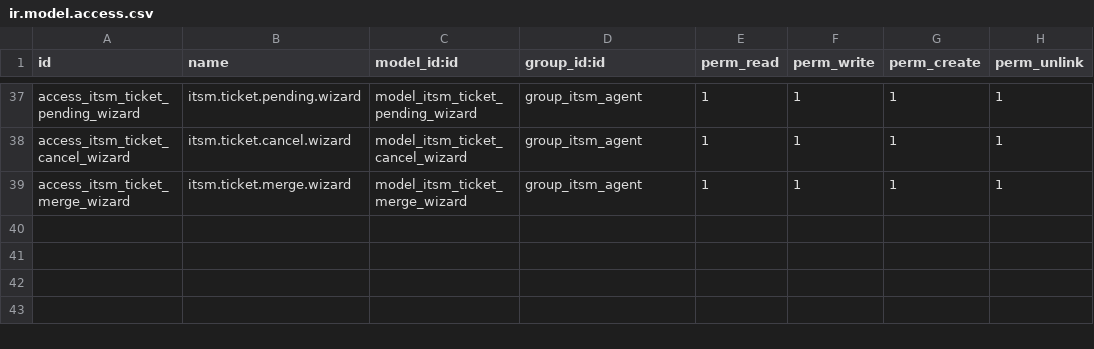
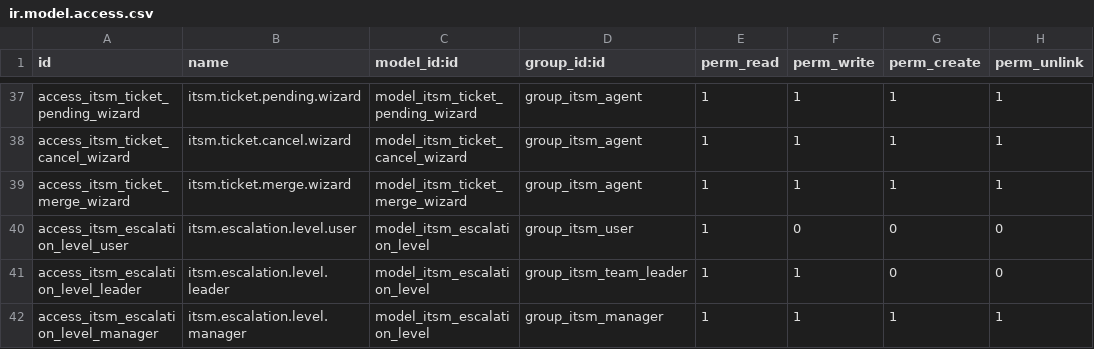
Before and after one commit to koneahmsalim/SIRH, a CSV file: addons/villa_nova_itsm/security/ir.model.access.csv, drawn as a sheet; only a part is shown, gaps mark what is left out; the diff names each change by its address in the sheet, - before the commit and + after, or states it on an @@ line.

```diff
--- a/addons/villa_nova_itsm/security/ir.model.access.csv
+++ b/addons/villa_nova_itsm/security/ir.model.access.csv
+row 40: access_itsm_escalation_level_user | itsm.escalation.level.user | model_itsm_escalation_level | group_itsm_user | 1 | 0 | 0 | 0
+row 41: access_itsm_escalation_level_leader | itsm.escalation.level.leader | model_itsm_escalation_level | group_itsm_team_leader | 1 | 1 | 0 | 0
+row 42: access_itsm_escalation_level_manager | itsm.escalation.level.manager | model_itsm_escalation_level | group_itsm_manager | 1 | 1 | 1 | 1
```
Also changed, not shown: 5 other files.
